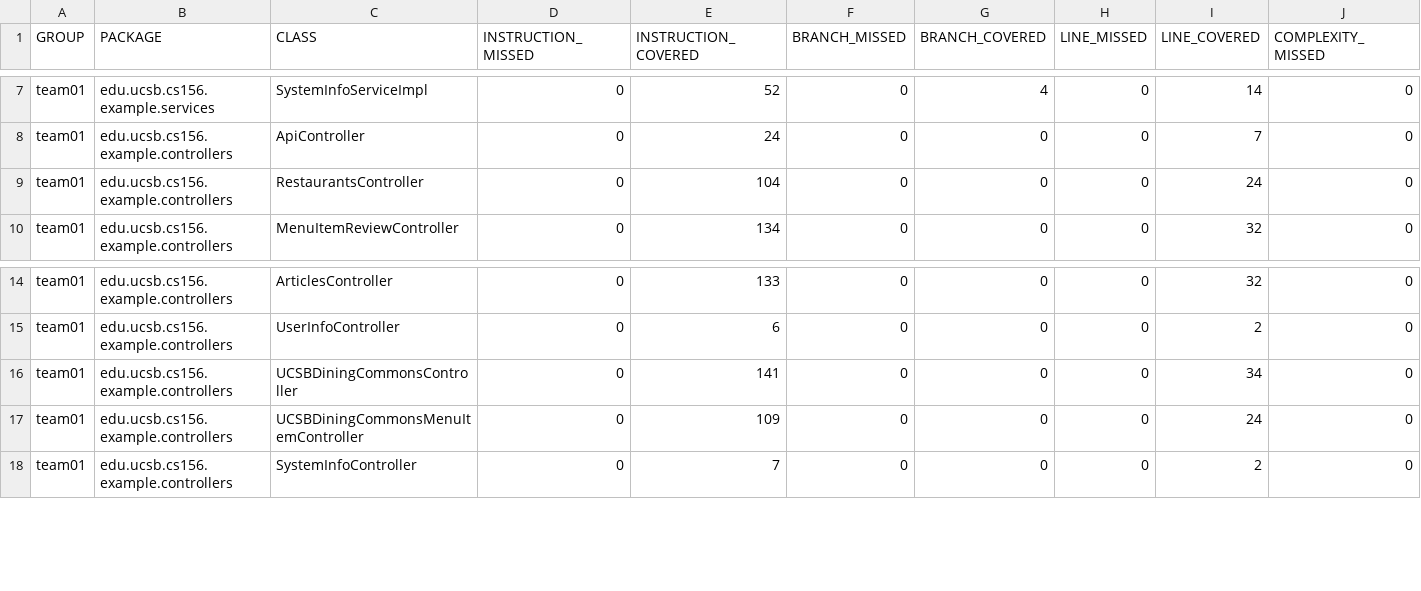
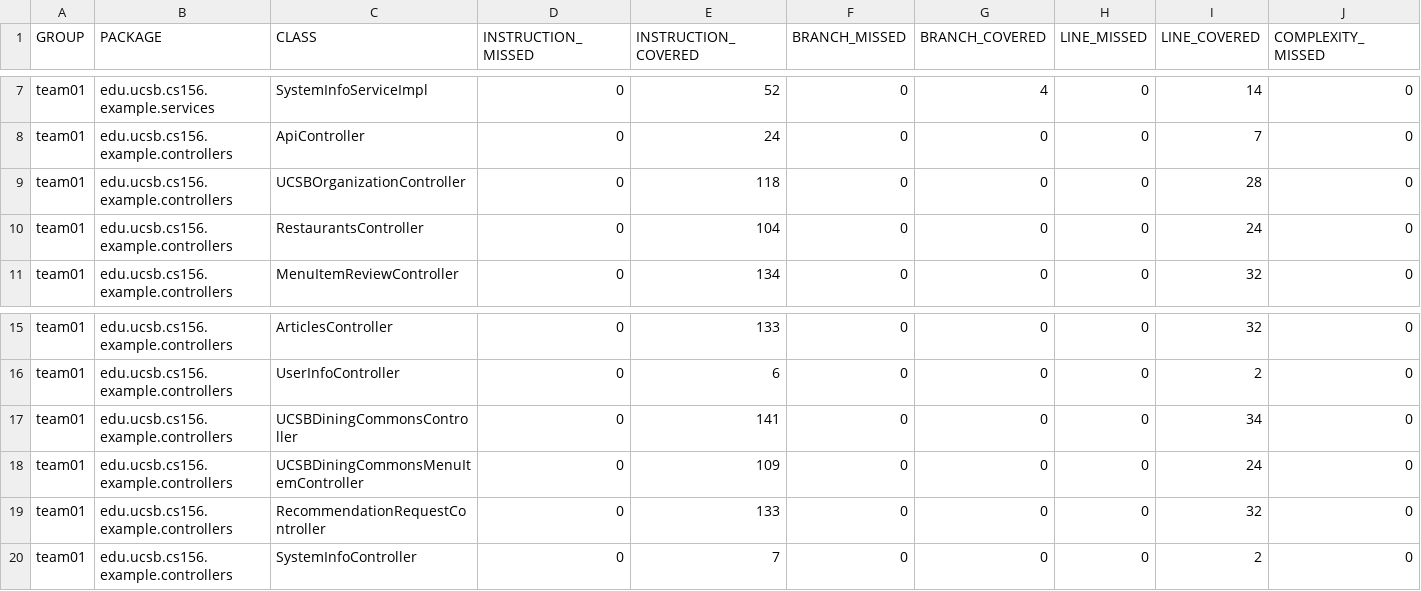
Before and after one commit to ucsb-cs156-f25/team02-f25-04, a CSV file: prs/71/jacoco/jacoco.csv, drawn as a sheet; only a part is shown, gaps mark what is left out; rows hold the shown columns only; the diff names each change by its address in the sheet, - before the commit and + after, or states it on an @@ line.

Commit message:
Deploying to gh-pages from @ ucsb-cs156-f25/team02-f25-04@dd132680dd5b01b2925da341f72aded8bd76aabd 🚀

```diff
--- a/prs/71/jacoco/jacoco.csv
+++ b/prs/71/jacoco/jacoco.csv
+row 9: team01 | edu.ucsb.cs156.example.controllers | UCSBOrganizationController | 0 | 118 | 0 | 0 | 0 | 28 | 0
+row 19: team01 | edu.ucsb.cs156.example.controllers | RecommendationRequestController | 0 | 133 | 0 | 0 | 0 | 32 | 0
```
Also changed, not shown: 9 other files.
